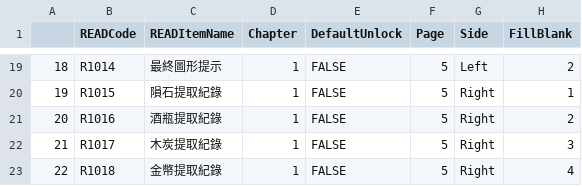
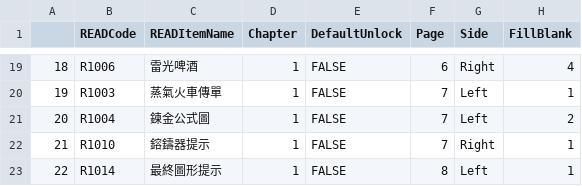
Before and after one commit to BlackDTD107Violin/1700Workshop-ImitationNo.1, a CSV file: Documents/DT_READInfoTable.csv, drawn as a sheet; only a part is shown, gaps mark what is left out; the diff covers the shown part only.

```diff
--- a/Documents/DT_READInfoTable.csv
+++ b/Documents/DT_READInfoTable.csv
@@ -19,5 +19,5 @@
-18,R1014,最終圖形提示,1,FALSE,5,Left,2
-19,R1015,隕石提取紀錄,1,FALSE,5,Right,1
-20,R1016,酒瓶提取紀錄,1,FALSE,5,Right,2
-21,R1017,木炭提取紀錄,1,FALSE,5,Right,3
-22,R1018,金幣提取紀錄,1,FALSE,5,Right,4
+18,R1006,雷光啤酒,1,FALSE,6,Right,4
+19,R1003,蒸氣火車傳單,1,FALSE,7,Left,1
+20,R1004,鍊金公式圖,1,FALSE,7,Left,2
+21,R1010,鎔鑄器提示,1,FALSE,7,Right,1
+22,R1014,最終圖形提示,1,FALSE,8,Left,1
```
Also changed, not shown: 78 edited cells elsewhere in this file, 33 other files.
